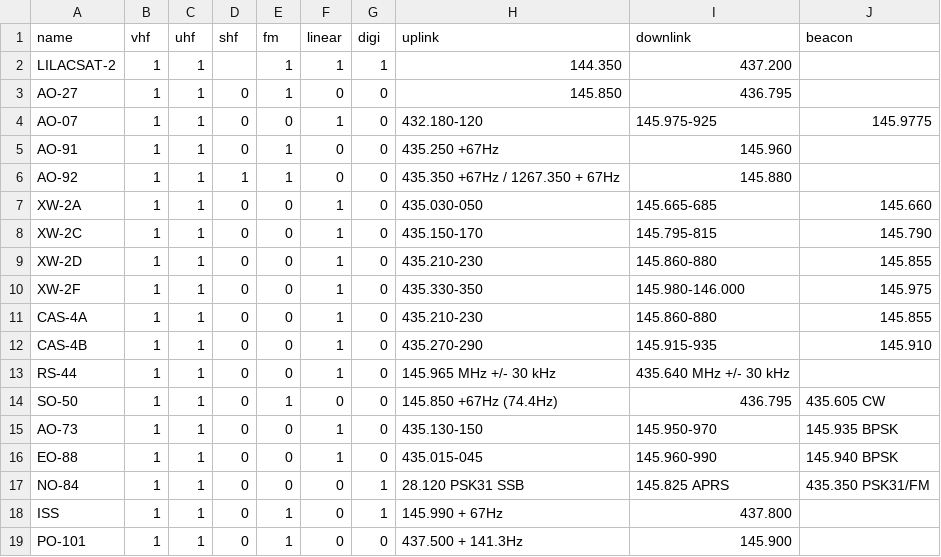
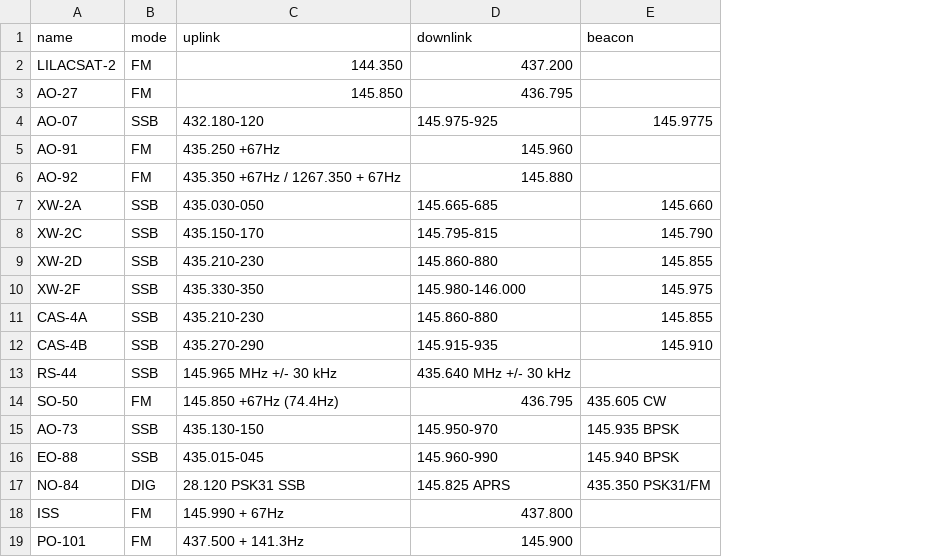
Before and after one commit to olgierd/sat-predictor, a CSV file: app/satellites.csv, drawn as a sheet; removed rows and columns are numbered as before the commit, all else as after; the diff names each change by its address in the sheet, - before the commit and + after, or states it on an @@ line.

Commit message:
Prepare el/az string in backend, clean filtering, reduce sat table complexity

```diff
--- a/app/satellites.csv
+++ b/app/satellites.csv
-column B (vhf), rows 2-19: all 1
-column C (uhf), rows 2-19: all 1
-column D (shf), rows 3-19: 0 | 0 | 0 | 1 | 0 | 0 | 0 | 0 | 0 | 0 | 0 | 0 | 0 | 0 | 0 | 0 | 0
-column E (fm), rows 2-19: 1 | 1 | 0 | 1 | 1 | 0 | 0 | 0 | 0 | 0 | 0 | 0 | 1 | 0 | 0 | 0 | 1 | 1
-column F (linear), rows 2-19: 1 | 0 | 1 | 0 | 0 | 1 | 1 | 1 | 1 | 1 | 1 | 1 | 0 | 1 | 1 | 0 | 0 | 0
-column G (digi), rows 2-19: 1 | 0 | 0 | 0 | 0 | 0 | 0 | 0 | 0 | 0 | 0 | 0 | 0 | 0 | 0 | 1 | 1 | 0
+column B (mode), rows 2-19: FM | FM | SSB | FM | FM | SSB | SSB | SSB | SSB | SSB | SSB | SSB | FM | SSB | SSB | DIG | FM | FM
```
Also changed, not shown: 3 other files.
